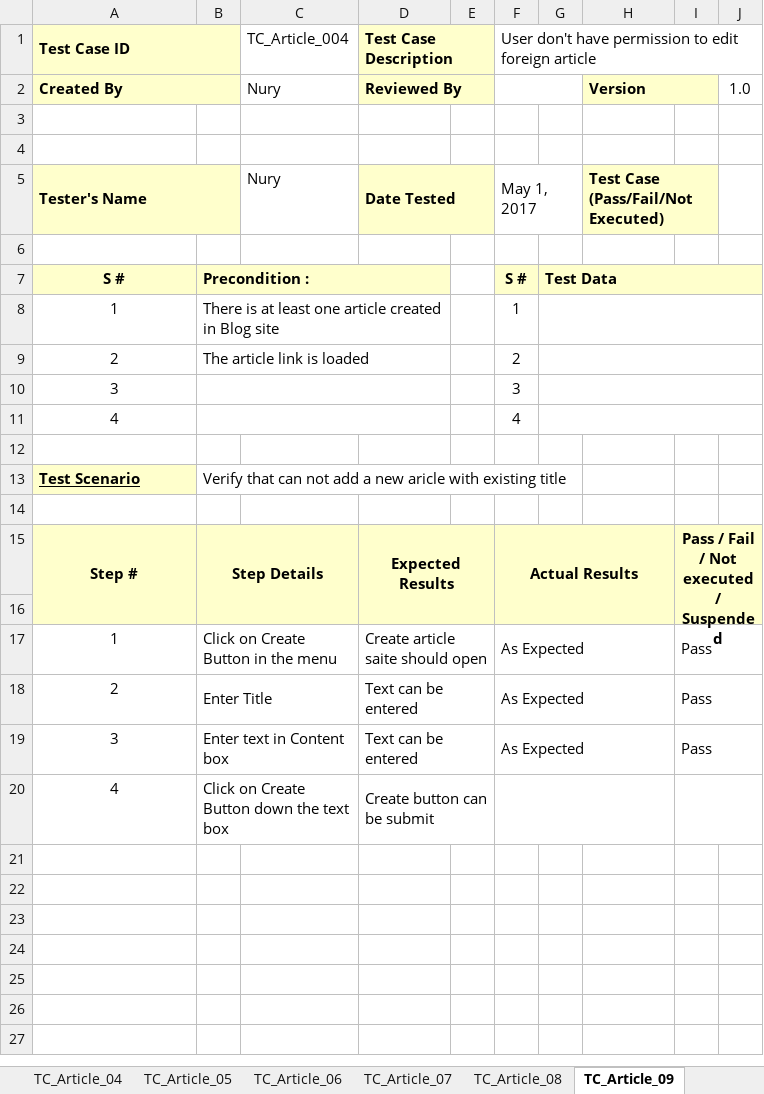
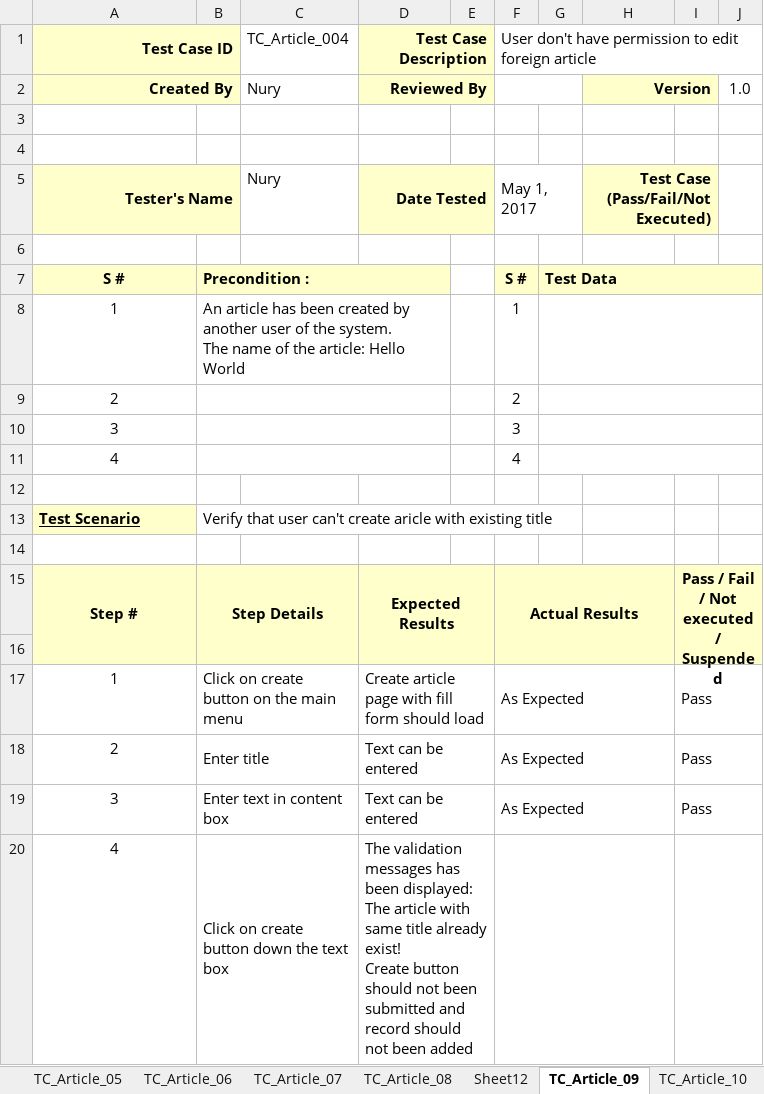
Before and after one commit to londa101/New_Blog, an Excel workbook: ArticleTCs.xlsx, sheet TC_Article_09, drawn as a sheet; values as stored, in another font and other column widths than the file's, no borders; ↵ is a line break in a cell; the diff names each change by its address in the sheet, - before the commit and + after, or states it on an @@ line.

```diff
--- a/ArticleTCs.xlsx (sheet TC_Article_09)
+++ b/ArticleTCs.xlsx (sheet TC_Article_09)
-A1:A2 alignment: left
+A1:A2 alignment: right
-D1:D2 alignment: left
+D1:D2 alignment: right
-H2 alignment: left
+H2 alignment: right
-A5 alignment: left
+A5 alignment: right
-D5 alignment: left
+D5 alignment: right
-H5 alignment: left
+H5 alignment: right
-B8: There is at least one article created in Blog site
+B8: Аn article has been created by another user of the system. ↵ The name of the article: Hello World
-B9: The article link is loaded
+B9: (empty)
-B13: Verify that can not add a new aricle with…
+B13: Verify that user can't create aricle with…
-B17: Click on Create Button in the menu
+B17: Click on create button on the main menu
-D17: Create article saite should open
+D17: Create article page with fill form should load
-B18: Enter Title
+B18: Enter title
-B19: Enter text in Content box
+B19: Enter text in content box
-B20: Click on Create Button down the text box
+B20: Click on create button down the text box
-D20: Create button can be submit
+D20: The validation messages has been displayed: ↵ The article with same title already exist! ↵ Create button should not been submitted and record should not been added
```
Also changed, not shown: sheet TC_Article_05, sheet TC_Article_08, sheet Sheet13, sheet TC_Article_10, sheet TC_Article_06, sheet TC_Article_07, 5 more sheets, other sheet tabs.
